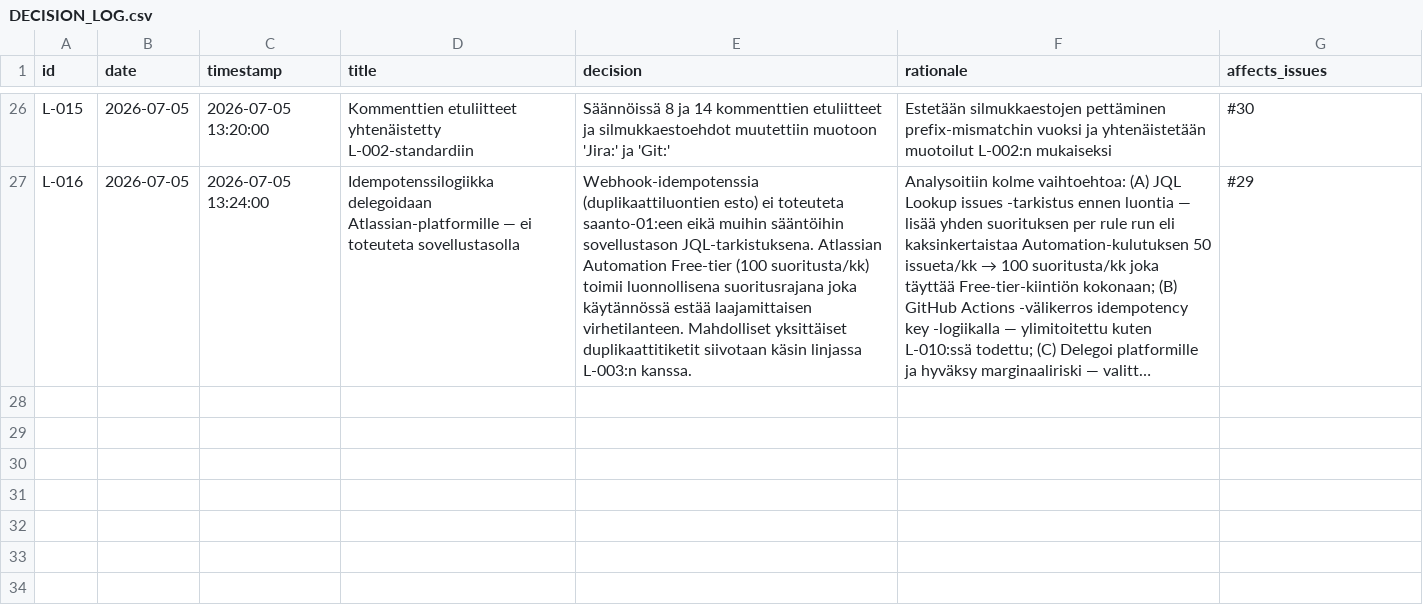
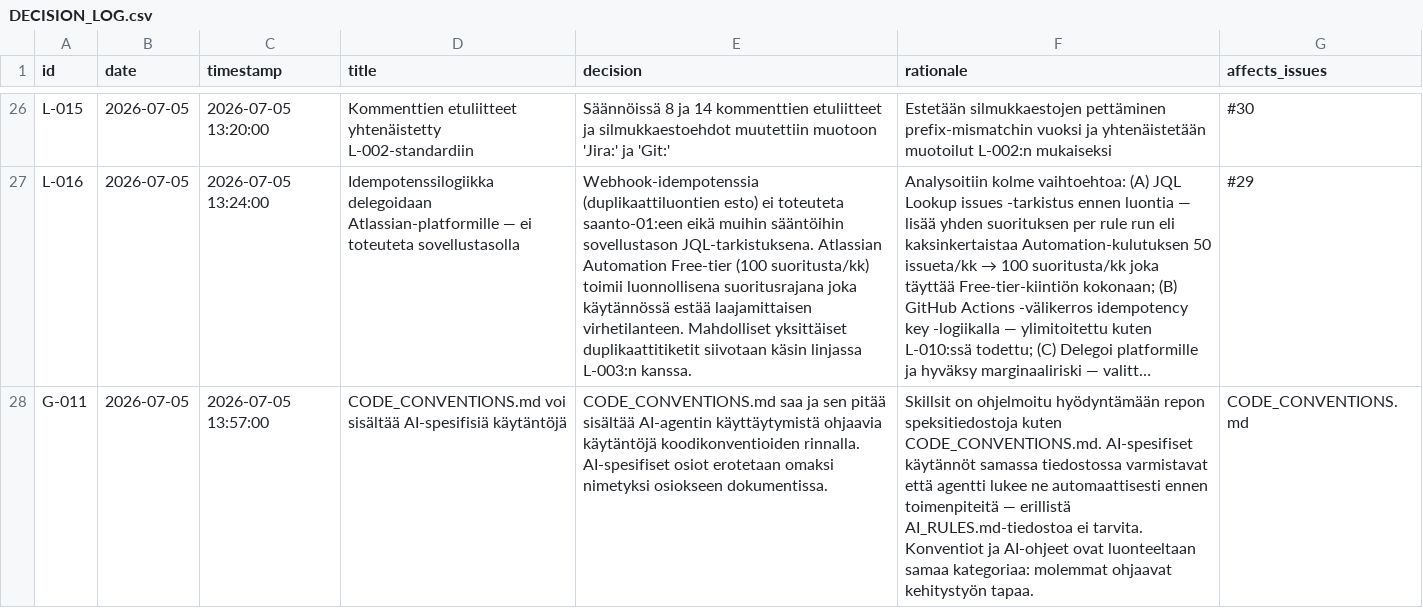
Before and after one commit to uutisseuranta/jira-github-integration, a CSV file: DECISION_LOG.csv, drawn as a sheet; only a part is shown, gaps mark what is left out; long unchanged cells end in …; the diff names each change by its address in the sheet, - before the commit and + after, or states it on an @@ line.

Commit message:
docs: add G-011 AI-specific code conventions allowed

```diff
--- a/DECISION_LOG.csv
+++ b/DECISION_LOG.csv
+row 28: G-011 | 2026-07-05 | 2026-07-05 13:57:00 | CODE_CONVENTIONS.md voi sisältää AI-spesifisiä käytäntöjä | CODE_CONVENTIONS.md saa ja sen pitää sisältää AI-agentin käyttäytymistä ohjaavia käytäntöjä koodikonventioiden rinnalla. AI-spesifiset osiot erotetaan omaksi nimetyksi osiokseen dokumentissa. | Skillsit on ohjelmoitu hyödyntämään repon speksitiedostoja kuten CODE_CONVENTIONS.md. AI-spesifiset käytännöt samassa tiedostossa varmistavat että agentti lukee ne automaattisesti ennen toimenpiteitä — erillistä AI_RULES.md-tiedostoa ei tarvita. Konventiot ja AI-ohjeet ovat luonteeltaan samaa kategoriaa: molemmat ohjaavat kehitystyön tapaa. | CODE_CONVENTIONS.md
```
